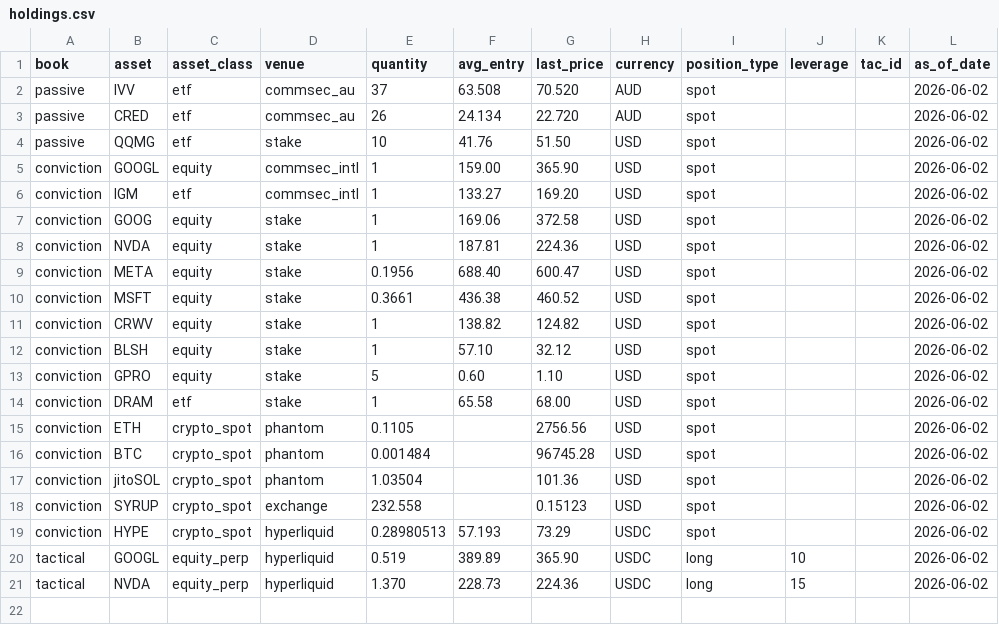
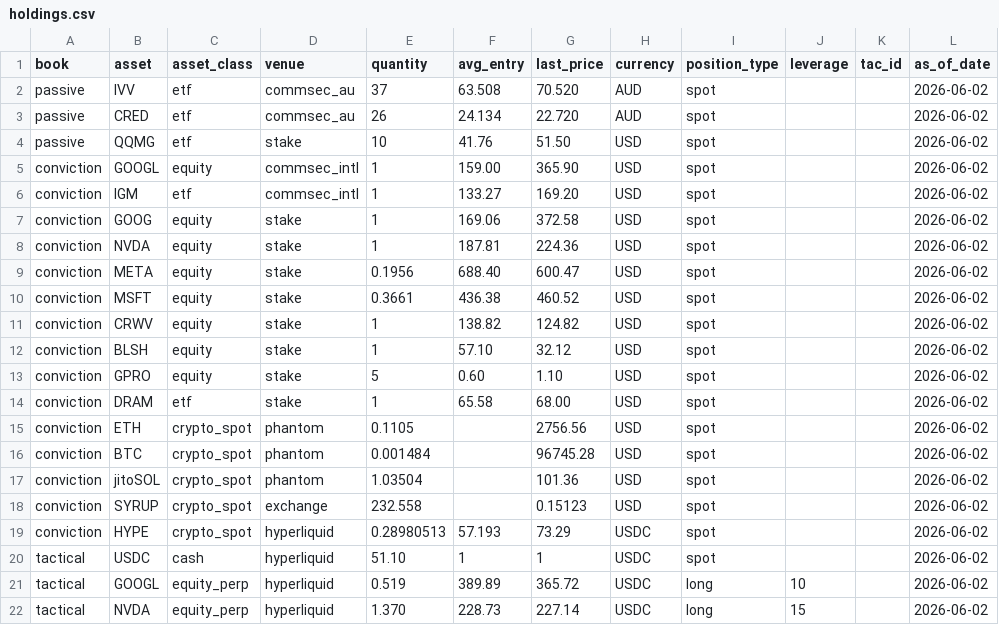
Before and after one commit to Varial17/429.Capital, a CSV file: data/holdings.csv, drawn as a sheet.

```diff
--- a/data/holdings.csv
+++ b/data/holdings.csv
@@ -19,3 +19,4 @@ conviction,SYRUP,crypto_spot,exchange,232.558,,0.15123,USD,spot,,,2026-06-02
 conviction,HYPE,crypto_spot,hyperliquid,0.28980513,57.193,73.29,USDC,spot,,,2026-06-02
-tactical,GOOGL,equity_perp,hyperliquid,0.519,389.89,365.90,USDC,long,10,,2026-06-02
-tactical,NVDA,equity_perp,hyperliquid,1.370,228.73,224.36,USDC,long,15,,2026-06-02
+tactical,USDC,cash,hyperliquid,51.10,1,1,USDC,spot,,,2026-06-02
+tactical,GOOGL,equity_perp,hyperliquid,0.519,389.89,365.72,USDC,long,10,,2026-06-02
+tactical,NVDA,equity_perp,hyperliquid,1.370,228.73,227.14,USDC,long,15,,2026-06-02
```
Also changed, not shown: 7 other files.
